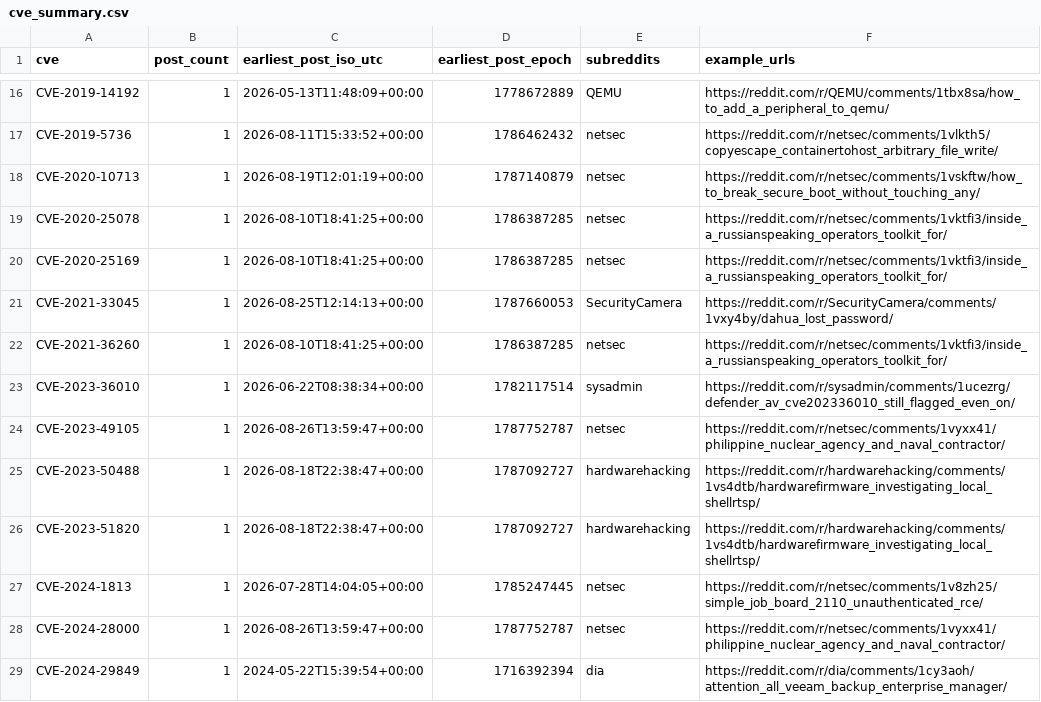
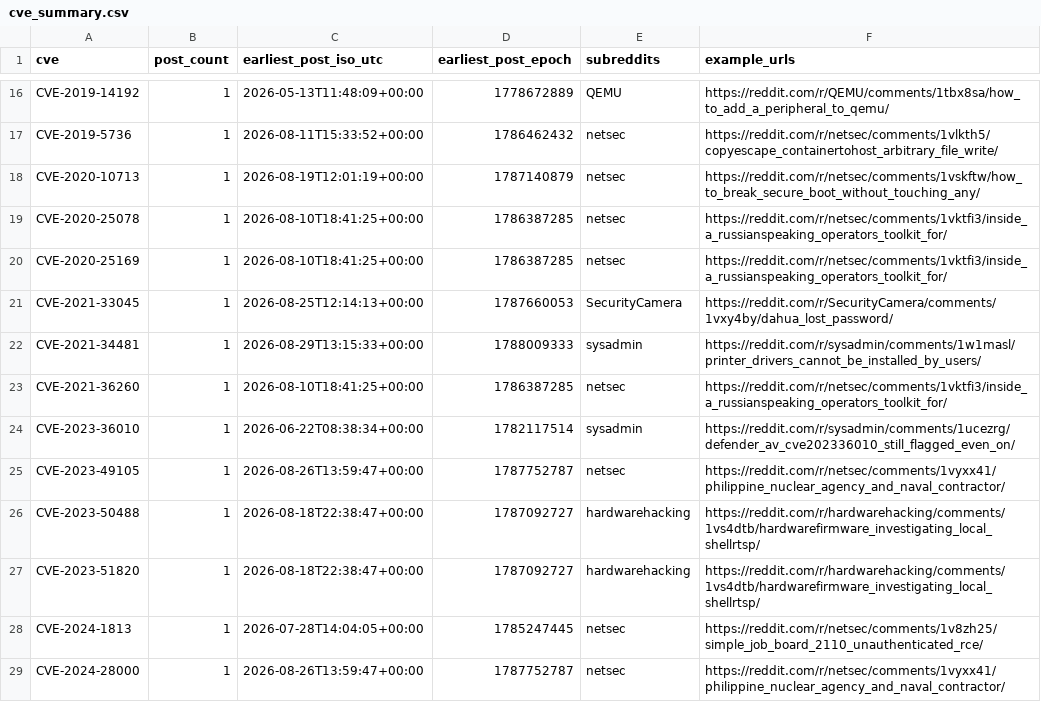
Before and after one commit to therohantilwani/Reddit_CVE_detection, a CSV file: data/cve_summary.csv, drawn as a sheet; only a part is shown, gaps mark what is left out; the shorter side is filled out with more unchanged rows; the diff names each change by its address in the sheet, - before the commit and + after, or states it on an @@ line.

```diff
--- a/data/cve_summary.csv
+++ b/data/cve_summary.csv
+row 22: CVE-2021-34481 | 1 | 2026-08-29T13:15:33+00:00 | 1788009333 | sysadmin | https://reddit.com/r/sysadmin/comments/1w1masl/printer_drivers_cannot_be_installed_by_users/
```
Also changed, not shown: data/cve_lead_time.csv, data/nvd_fetch_failures.csv, 3 other files.
